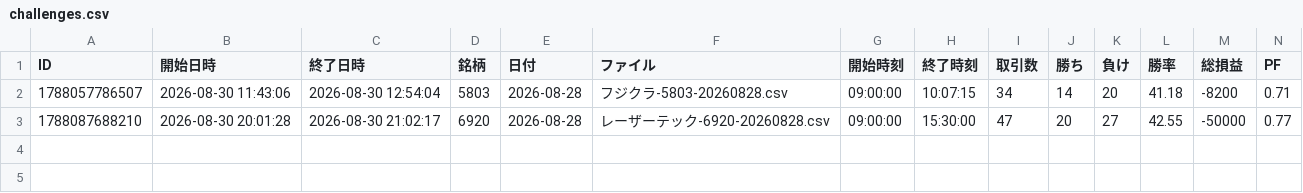
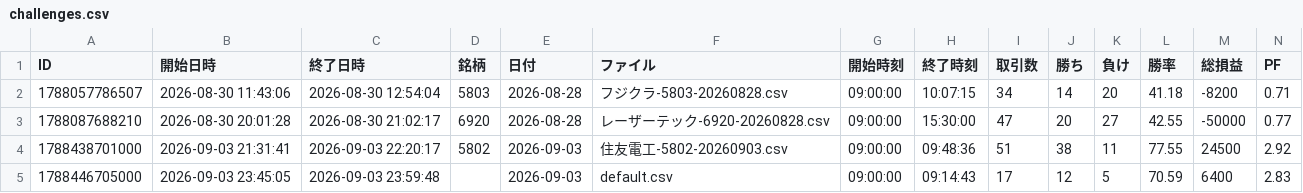
Before and after one commit to syunta1999/local-trade, a CSV file: public/data/challenges/challenges.csv, drawn as a sheet; only a part is shown; rows hold the shown columns only; the diff names each change by its address in the sheet, - before the commit and + after, or states it on an @@ line.

```diff
--- a/public/data/challenges/challenges.csv
+++ b/public/data/challenges/challenges.csv
+row 4: 1788438701000 | 2026-09-03 21:31:41 | 2026-09-03 22:20:17 | 5802 | 2026-09-03 | 住友電工-5802-20260903.csv | 09:00:00 | 09:48:36 | 51 | 38 | 11 | 77.55 | 24500 | 2.92
+row 5: 1788446705000 | 2026-09-03 23:45:05 | 2026-09-03 23:59:48 |  | 2026-09-03 | default.csv | 09:00:00 | 09:14:43 | 17 | 12 | 5 | 70.59 | 6400 | 2.83
```
Also changed, not shown: public/data/challenges/settings.csv, 8 other files.
